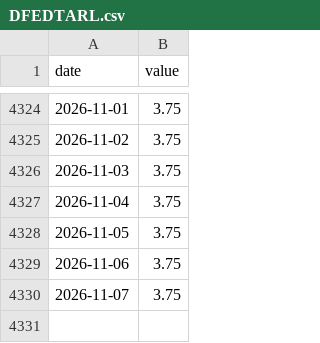
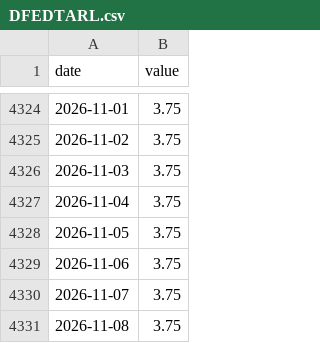
Before and after one commit to frdmid/karsan-tracker, a CSV file: data/DFEDTARL.csv, drawn as a sheet; only a part is shown, gaps mark what is left out; the diff names each change by its address in the sheet, - before the commit and + after, or states it on an @@ line.

```diff
--- a/data/DFEDTARL.csv
+++ b/data/DFEDTARL.csv
+row 4331: 2026-11-08 | 3.75
```
Also changed, not shown: data/DFEDTARU.csv, 3 other files.
